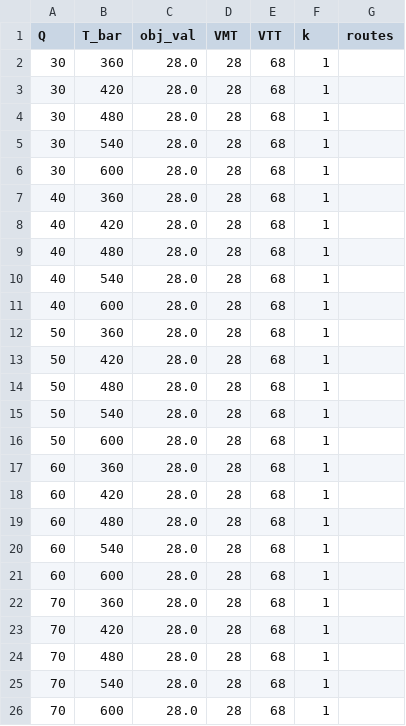
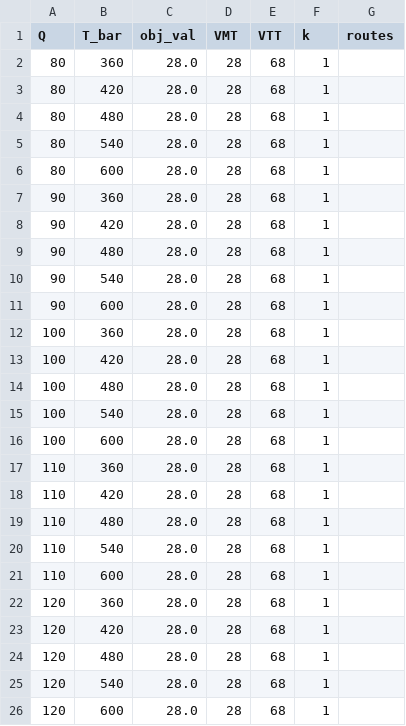
Before and after one commit to SeanBlackmoreUni/MILP, a CSV file: sensitivity_results/cv_Q_T_bar_sens.csv, drawn as a sheet.

```diff
--- a/sensitivity_results/cv_Q_T_bar_sens.csv
+++ b/sensitivity_results/cv_Q_T_bar_sens.csv
@@ -1,26 +1,26 @@
 Q,T_bar,obj_val,VMT,VTT,k,routes
-30,360,28.0,28,68,1,
-30,420,28.0,28,68,1,
-30,480,28.0,28,68,1,
-30,540,28.0,28,68,1,
-30,600,28.0,28,68,1,
-40,360,28.0,28,68,1,
-40,420,28.0,28,68,1,
-40,480,28.0,28,68,1,
-40,540,28.0,28,68,1,
-40,600,28.0,28,68,1,
-50,360,28.0,28,68,1,
-50,420,28.0,28,68,1,
-50,480,28.0,28,68,1,
-50,540,28.0,28,68,1,
-50,600,28.0,28,68,1,
-60,360,28.0,28,68,1,
-60,420,28.0,28,68,1,
-60,480,28.0,28,68,1,
-60,540,28.0,28,68,1,
-60,600,28.0,28,68,1,
-70,360,28.0,28,68,1,
-70,420,28.0,28,68,1,
-70,480,28.0,28,68,1,
-70,540,28.0,28,68,1,
-70,600,28.0,28,68,1,
+80,360,28.0,28,68,1,
+80,420,28.0,28,68,1,
+80,480,28.0,28,68,1,
+80,540,28.0,28,68,1,
+80,600,28.0,28,68,1,
+90,360,28.0,28,68,1,
+90,420,28.0,28,68,1,
+90,480,28.0,28,68,1,
+90,540,28.0,28,68,1,
+90,600,28.0,28,68,1,
+100,360,28.0,28,68,1,
+100,420,28.0,28,68,1,
+100,480,28.0,28,68,1,
+100,540,28.0,28,68,1,
+100,600,28.0,28,68,1,
+110,360,28.0,28,68,1,
+110,420,28.0,28,68,1,
+110,480,28.0,28,68,1,
+110,540,28.0,28,68,1,
+110,600,28.0,28,68,1,
+120,360,28.0,28,68,1,
+120,420,28.0,28,68,1,
+120,480,28.0,28,68,1,
+120,540,28.0,28,68,1,
+120,600,28.0,28,68,1,
```
Also changed, not shown: sensitivity_results/cv_D_bar_Q_sens.csv, 3 other files.
